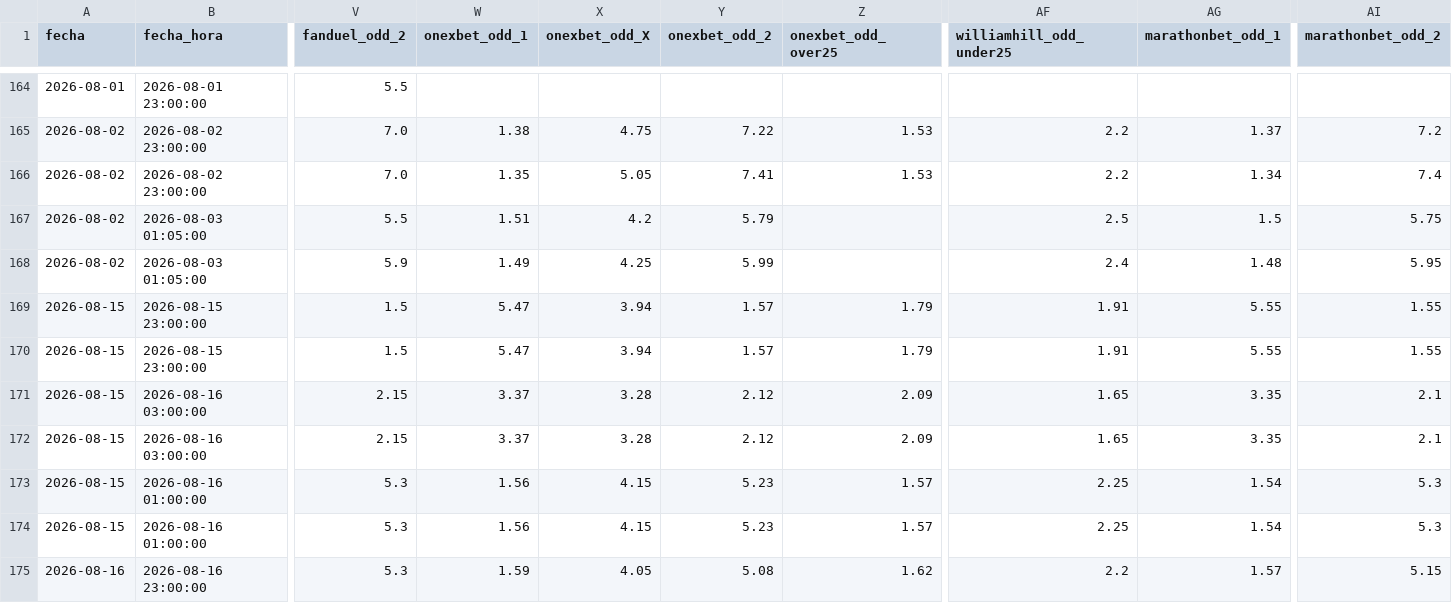
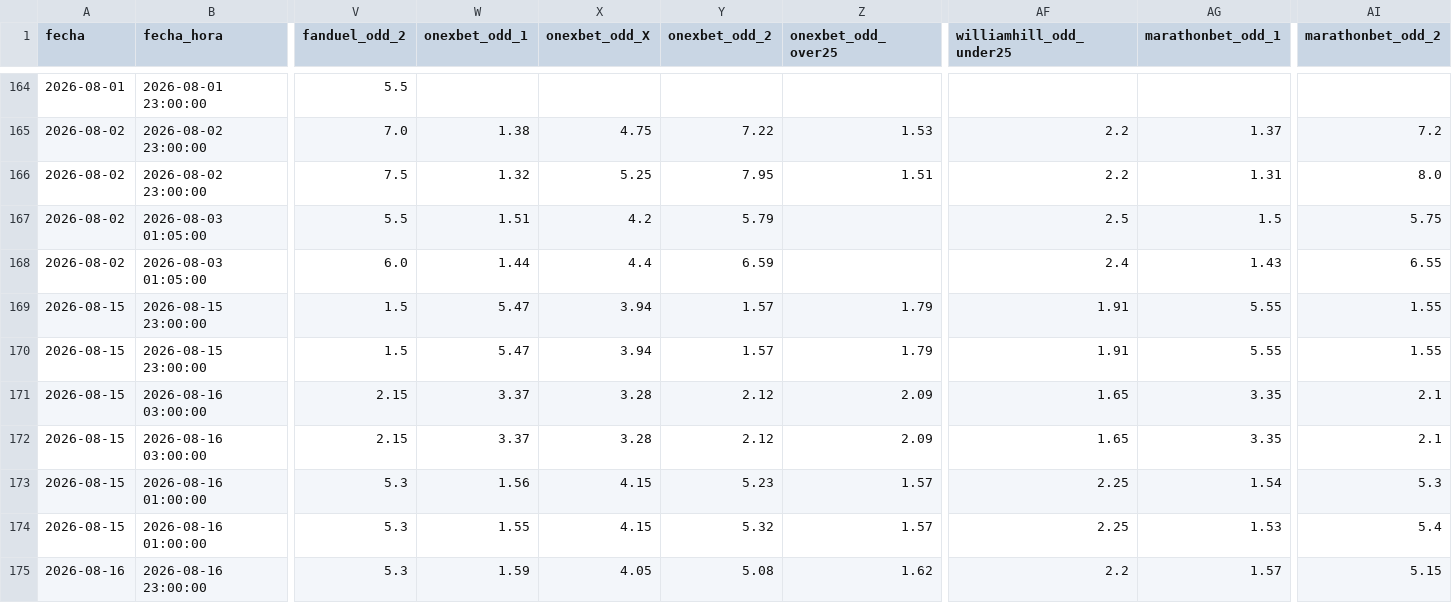
Before and after one commit to MauCarVaz1995/LigaMX, a CSV file: data/processed/odds_ligamx.csv, drawn as a sheet; only a part is shown, gaps mark what is left out; removed rows and columns are numbered as before the commit, all else as after; rows hold the shown columns only; the diff names each change by its address in the sheet, - before the commit and + after, or states it on an @@ line.

```diff
--- a/data/processed/odds_ligamx.csv
+++ b/data/processed/odds_ligamx.csv
-row 166: 2026-08-02 | 2026-08-02 23:00:00 | 7.0 | 1.35 | 5.05 | 7.41 | 1.53 | 2.2 | 1.34 | 7.4
+row 166: 2026-08-02 | 2026-08-02 23:00:00 | 7.5 | 1.32 | 5.25 | 7.95 | 1.51 | 2.2 | 1.31 | 8.0
-row 168: 2026-08-02 | 2026-08-03 01:05:00 | 5.9 | 1.49 | 4.25 | 5.99 |  | 2.4 | 1.48 | 5.95
+row 168: 2026-08-02 | 2026-08-03 01:05:00 | 6.0 | 1.44 | 4.4 | 6.59 |  | 2.4 | 1.43 | 6.55
-W174 (onexbet_odd_1): 1.56
+W174 (onexbet_odd_1): 1.55
-Y174 (onexbet_odd_2): 5.23
+Y174 (onexbet_odd_2): 5.32
-AG174 (marathonbet_odd_1): 1.54
+AG174 (marathonbet_odd_1): 1.53
-AI174 (marathonbet_odd_2): 5.3
+AI174 (marathonbet_odd_2): 5.4
```
Also changed, not shown: 1 other file.
